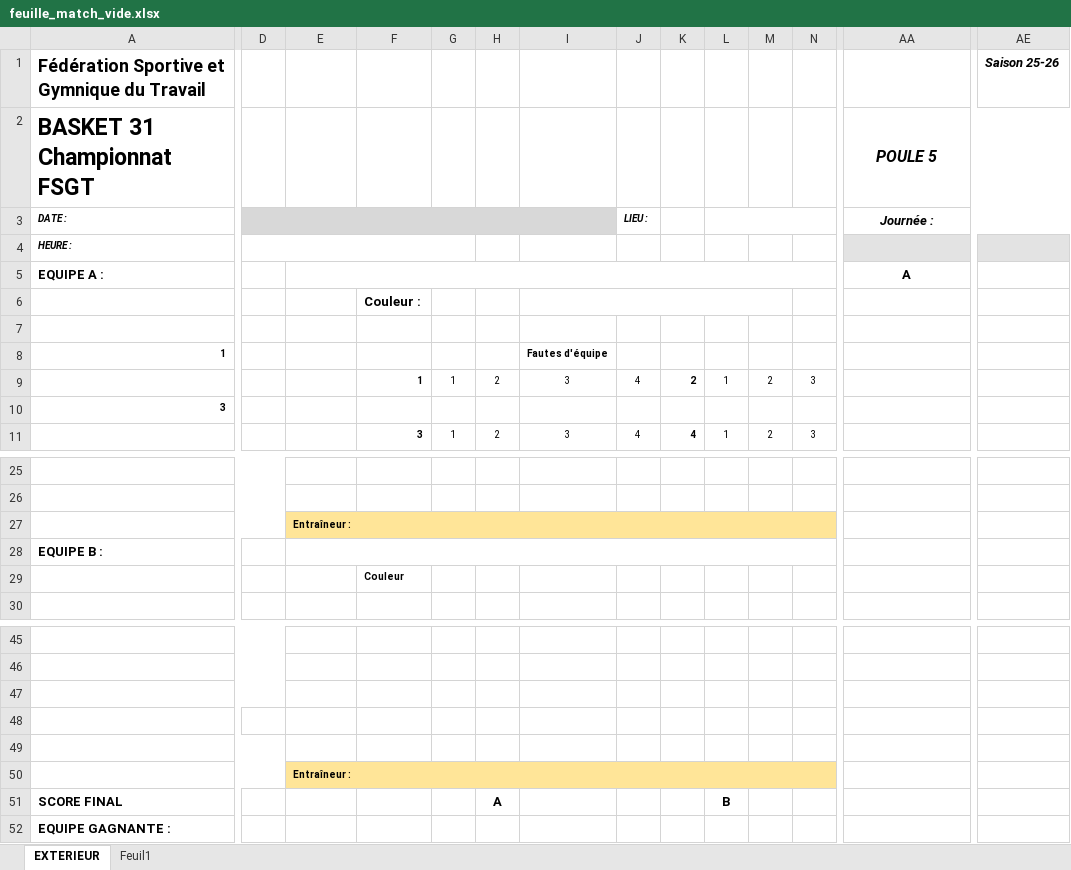
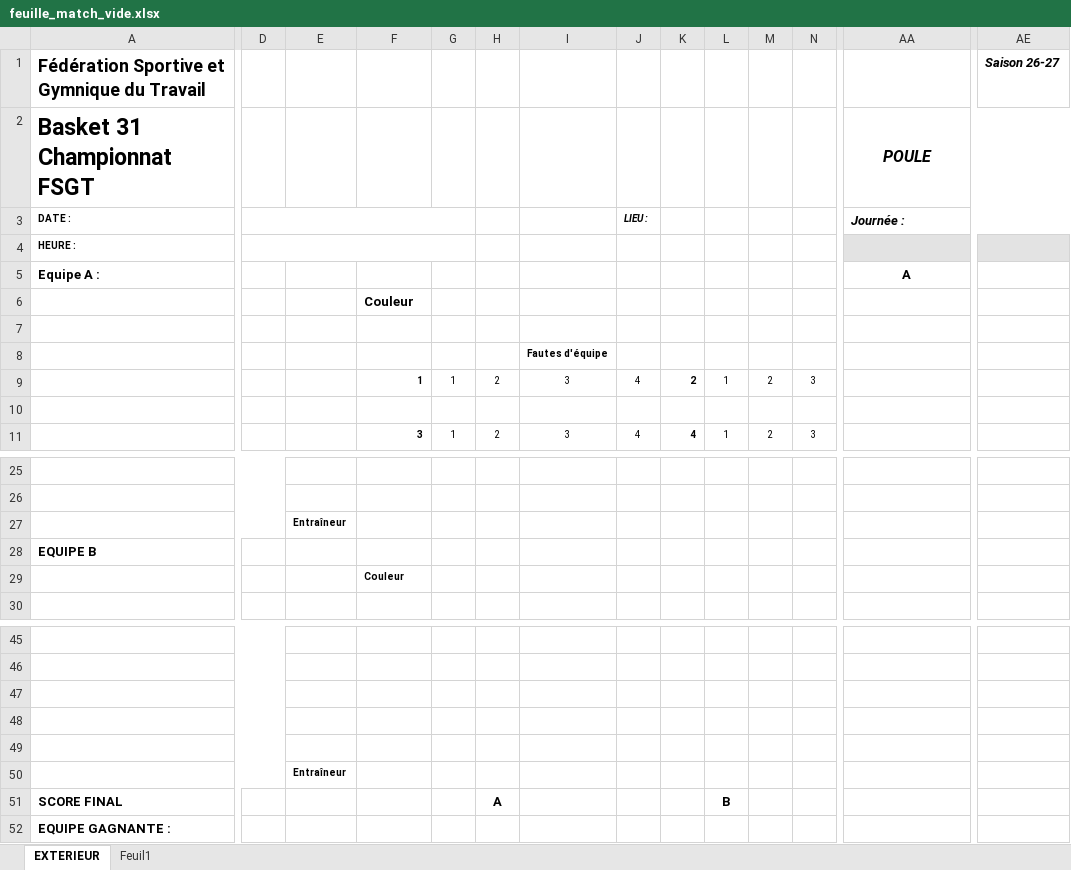
Before and after one commit to RPicca/feuille-match-backend, an Excel workbook: feuille_match_vide.xlsx, sheet EXTERIEUR, drawn as a sheet; only a part is shown, gaps mark what is left out; values as stored, in another font and other column widths than the file's, no borders; charts and pictures and table styles not drawn; removed rows and columns are numbered as before the commit, all else as after; rows hold the shown columns only; the diff names each change by its address in the sheet, - before the commit and + after, or states it on an @@ line.

```diff
--- a/feuille_match_vide.xlsx (sheet EXTERIEUR)
+++ b/feuille_match_vide.xlsx (sheet EXTERIEUR)
-AE1: Saison 25-26
+AE1: Saison 26-27
-row 2: BASKET 31 Championnat FSGT |  |  |  |  |  |  |  |  |  |  |  | POULE 5
+row 2: Basket 31 Championnat FSGT |  |  |  |  |  |  |  |  |  |  |  | POULE
-A3:A4 italic: on
+A3:A4 italic: off
-D3 fill: #D8D8D8
+D3 fill: none
-D3:I3 merged
+D3:G3 merged
-L3:P3 merged
-AA3 alignment: center
+AA3 alignment: left
-A5: EQUIPE A :
+A5: Equipe A :
-E5:N5 merged
-F6: Couleur :
+F6: Couleur
-I6:M6 merged
-A8: 1
+A8: (empty)
-A10: 3
+A10: (empty)
-E27: Entraîneur :
+E27: Entraîneur
-E27 fill: #FFE598
+E27 fill: none
-E27:O27 merged
-A28: EQUIPE B :
+A28: EQUIPE B
-E28:N28 merged
+A48:D48 merged
-E50: Entraîneur :
+E50: Entraîneur
-E50 fill: #FFE598
+E50 fill: none
-E50:O50 merged
```
Also changed, not shown: charts or pictures, 1 other file.
